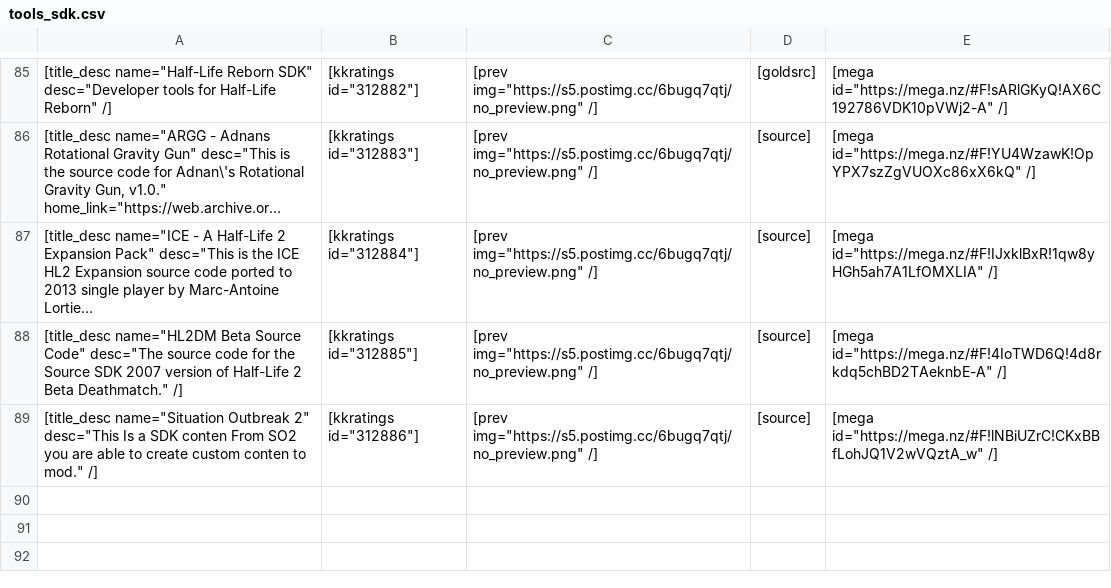
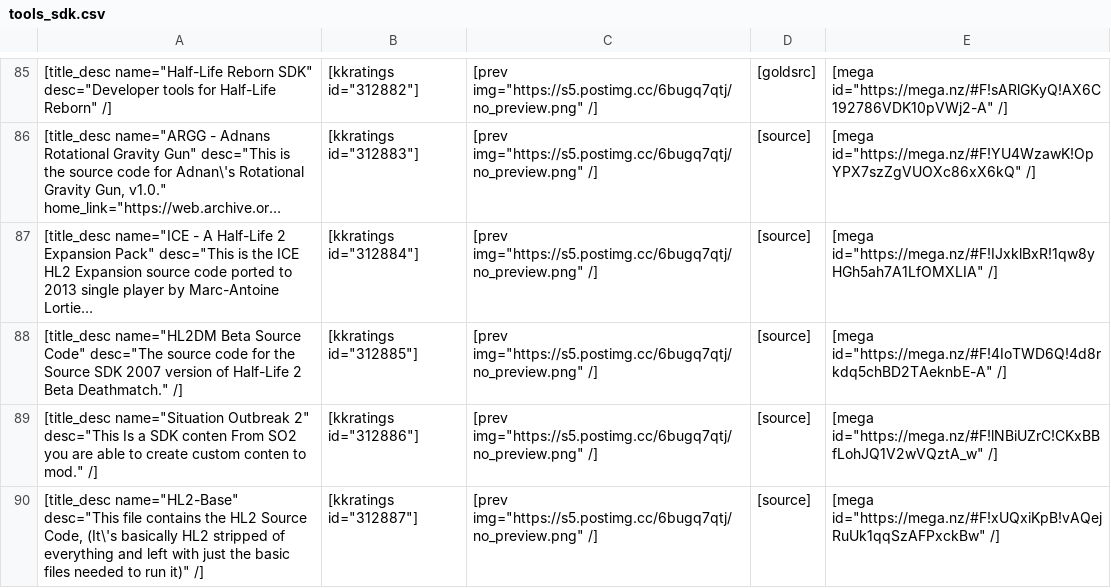
Before and after one commit to sourcemodding/Sourcemodding-Tablepress-Table-Sources, a CSV file: tools_sdk.csv, drawn as a sheet; only a part is shown, gaps mark what is left out; long unchanged cells end in …; the diff names each change by its address in the sheet, - before the commit and + after, or states it on an @@ line.

Commit message:
Added Tool [HL2-Base]

```diff
--- a/tools_sdk.csv
+++ b/tools_sdk.csv
+row 90: [title_desc name="HL2-Base" desc="This file contains the HL2 Source Code, (It\'s basically HL2 stripped of everything and left with just the basic files needed to run it)" /] | [kkratings id="312887"] | [prev img="https://s5.postimg.cc/6bugq7qtj/no_preview.png" /] | [source] | [mega id="https://mega.nz/#F!xUQxiKpB!vAQejRuUk1qqSzAFPxckBw" /]
```
